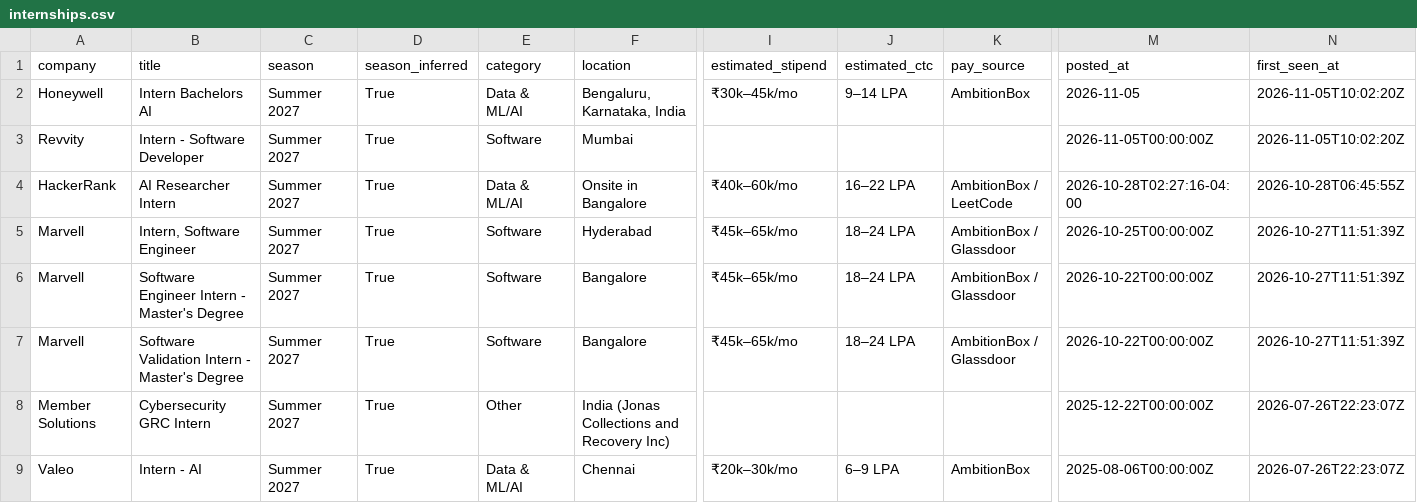
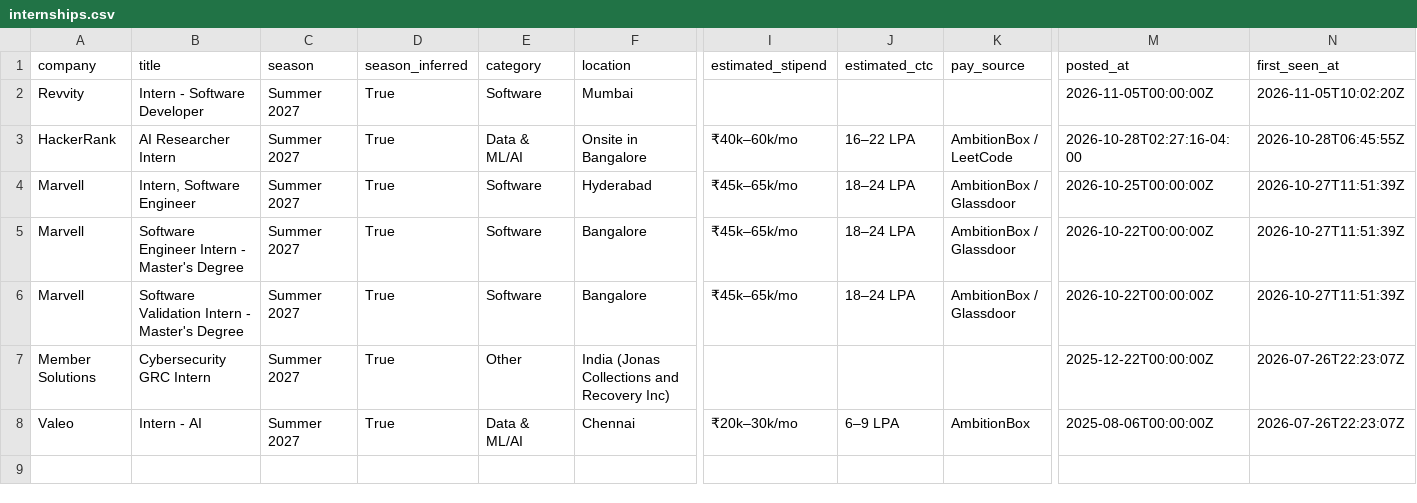
Before and after one commit to Rohan-droid7/internship-engine-india, a CSV file: data/internships.csv, drawn as a sheet; only a part is shown, gaps mark what is left out; rows hold the shown columns only; the diff names each change by its address in the sheet, - before the commit and + after, or states it on an @@ line.

```diff
--- a/data/internships.csv
+++ b/data/internships.csv
-row 2: Honeywell | Intern Bachelors AI | Summer 2027 | True | Data & ML/AI | Bengaluru, Karnataka, India | ₹30k–45k/mo | 9–14 LPA | AmbitionBox | 2026-11-05 | 2026-11-05T10:02:20Z
```
Also changed, not shown: 12 other files.
